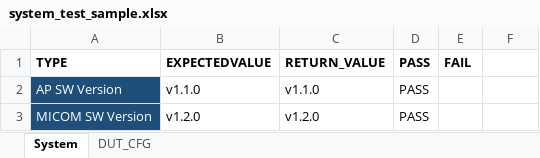
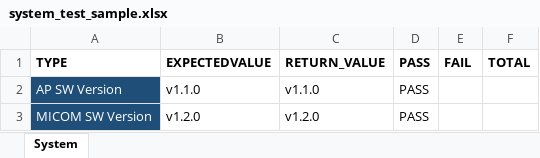
Before and after one commit to mrwiz77/mass_produc, an Excel workbook: mass_production_tool/system_test_sample.xlsx, sheet System, drawn as a sheet; only a part is shown; values as stored, in another font and other column widths than the file's, no borders; the diff names each change by its address in the sheet, - before the commit and + after, or states it on an @@ line.

```diff
--- a/mass_production_tool/system_test_sample.xlsx (sheet System)
+++ b/mass_production_tool/system_test_sample.xlsx (sheet System)
-sheet tab: DUT_CFG
-F1: (empty)
+F1: TOTAL
```
Also changed, not shown: 18 other files.
